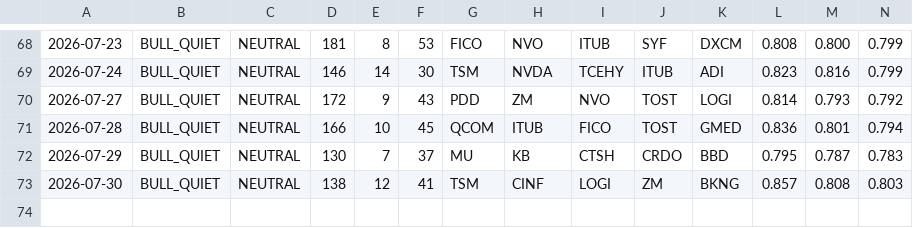
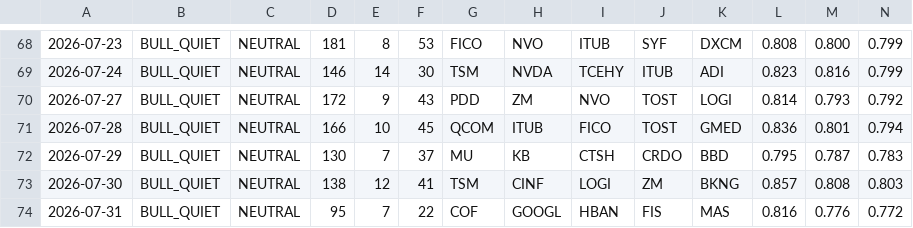
Before and after one commit to jakejwheeler12-cyber/stock-algo, a CSV file: outputs/reports/run_log.csv, drawn as a sheet; only a part is shown, gaps mark what is left out; rows hold the shown columns only; the diff names each change by its address in the sheet, - before the commit and + after, or states it on an @@ line.

Commit message:
Daily report 2026-07-31

```diff
--- a/outputs/reports/run_log.csv
+++ b/outputs/reports/run_log.csv
+row 74: 2026-07-31 | BULL_QUIET | NEUTRAL | 95 | 7 | 22 | COF | GOOGL | HBAN | FIS | MAS | 0.816 | 0.776 | 0.772
```
Also changed, not shown: 1 other file.
